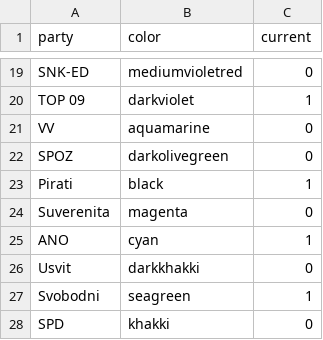
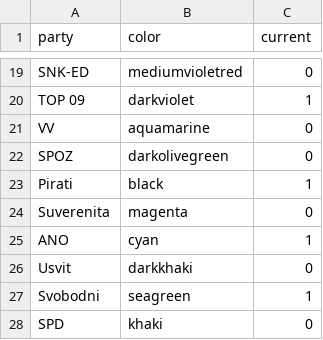
Before and after one commit to kamilgregor1/pollstereu-data, a CSV file: colors.csv, drawn as a sheet; only a part is shown, gaps mark what is left out.

Commit message:
Update colors.csv

```diff
--- a/colors.csv
+++ b/colors.csv
@@ -25,4 +25,4 @@ Suverenita,magenta,0
 ANO,cyan,1
-Usvit,darkkhakki,0
+Usvit,darkkhaki,0
 Svobodni,seagreen,1
-SPD,khakki,0
+SPD,khaki,0
```
